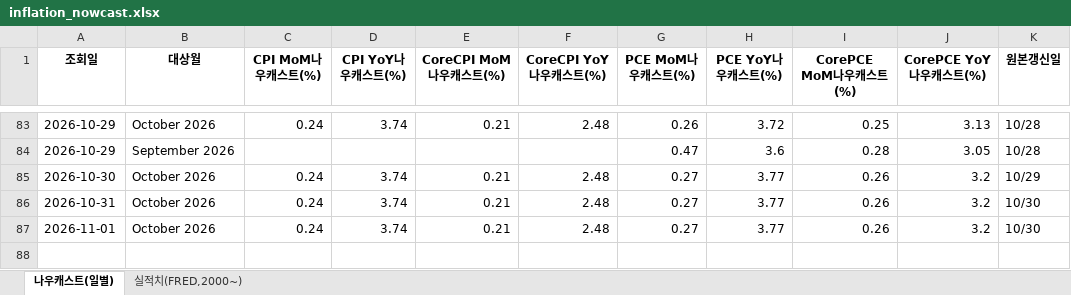
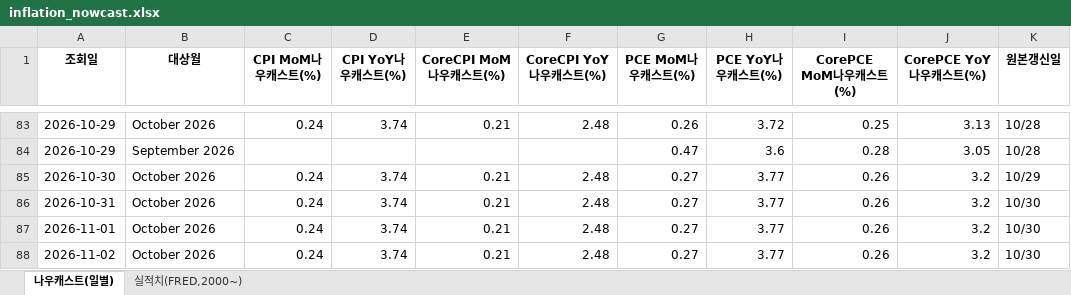
Before and after one commit to joonhakkim/liquidity-dashboard, an Excel workbook: docs/downloads/inflation_nowcast.xlsx, sheet 나우캐스트(일별), drawn as a sheet; only a part is shown, gaps mark what is left out; values as stored, in another font and other column widths than the file's, no borders; the diff names each change by its address in the sheet, - before the commit and + after, or states it on an @@ line.

```diff
--- a/docs/downloads/inflation_nowcast.xlsx (sheet 나우캐스트(일별))
+++ b/docs/downloads/inflation_nowcast.xlsx (sheet 나우캐스트(일별))
+row 88: 2026-11-02 | October 2026 | 0.24 | 3.74 | 0.21 | 2.48 | 0.27 | 3.77 | 0.26 | 3.2 | 10/30
```
Also changed, not shown: docs/downloads/crack_spread.xlsx, docs/downloads/taylor_rule.xlsx, 25 other files.
